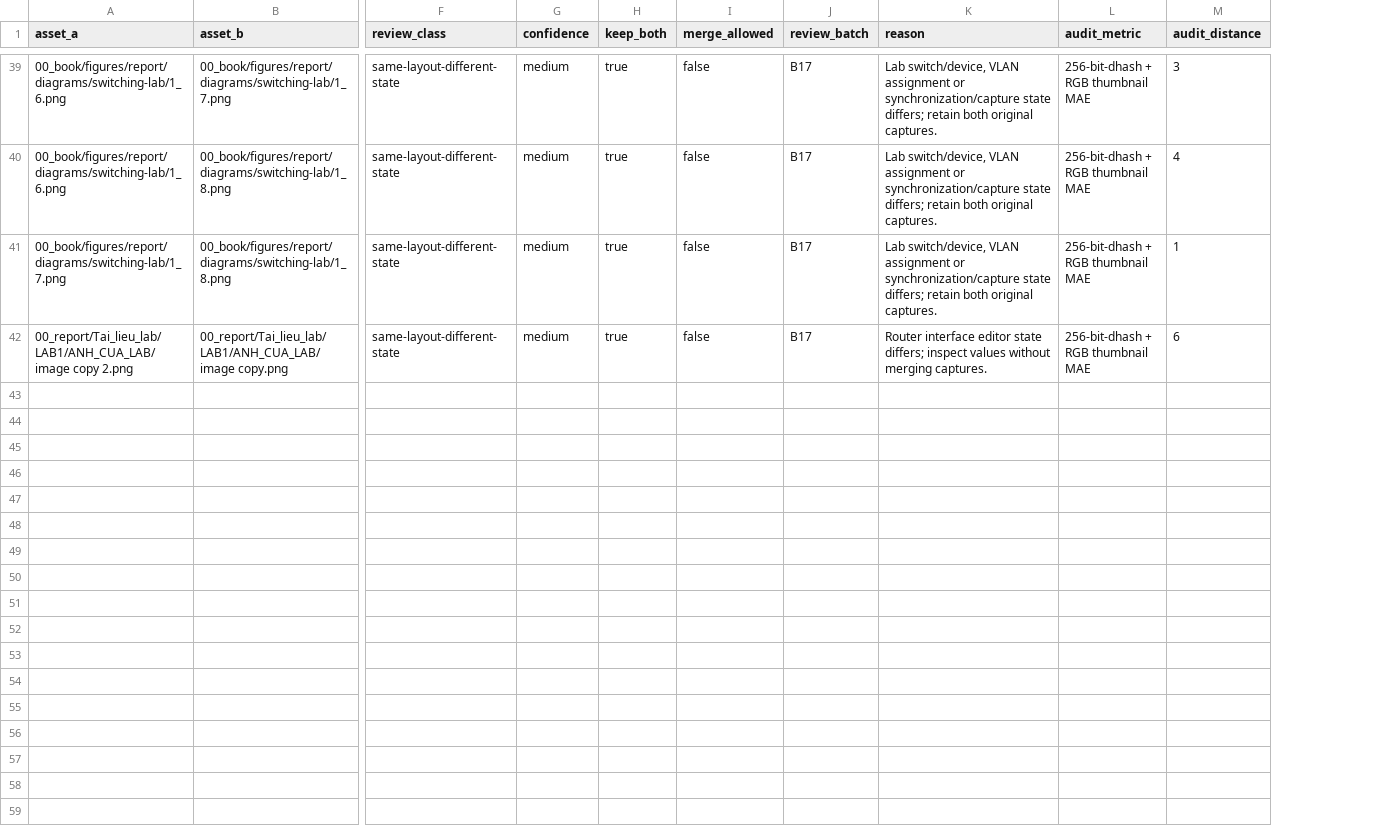
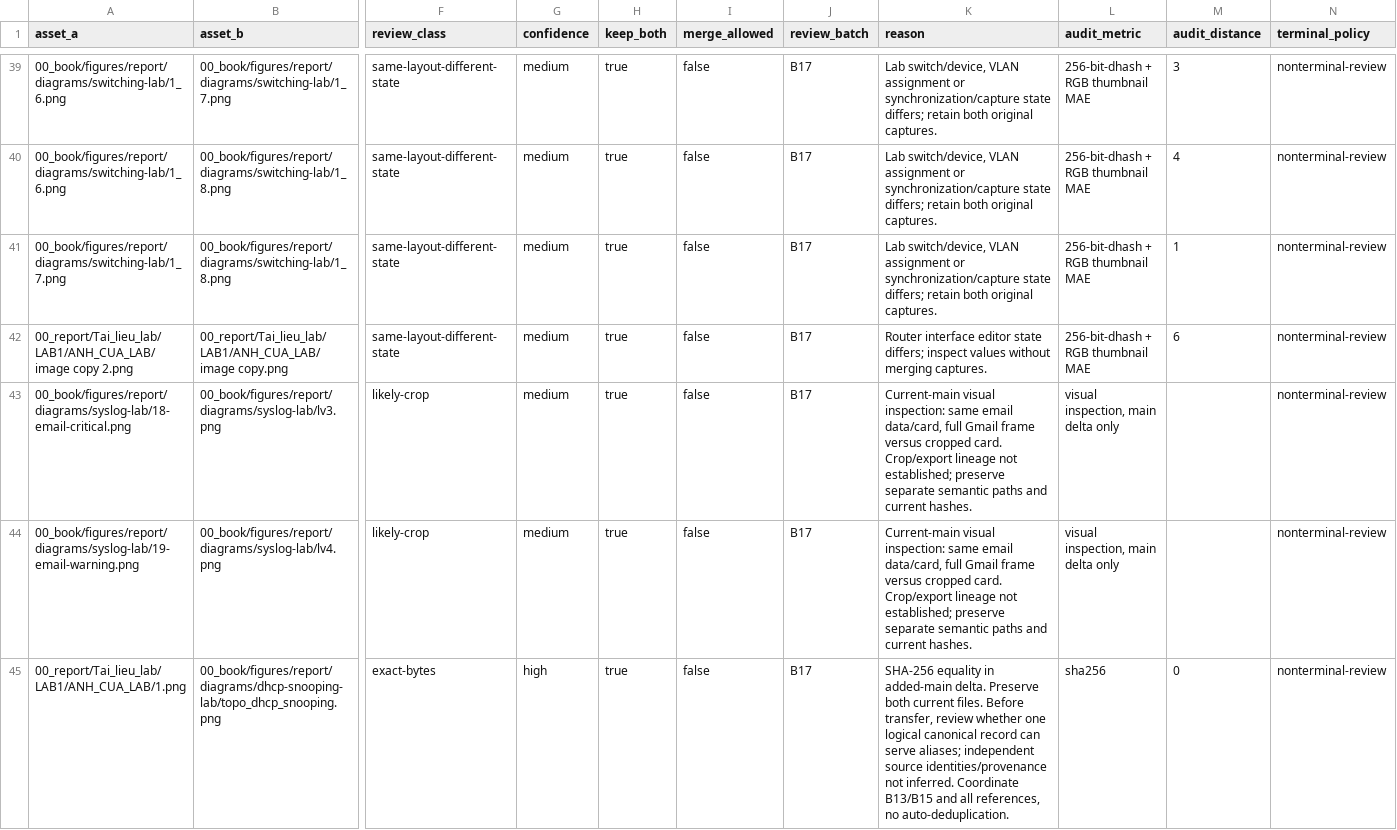
Before and after one commit to viet15t12/CAMS, a CSV file: output/documentation-assets-plan/duplicate-review-plan.csv, drawn as a sheet; only a part is shown, gaps mark what is left out; rows hold the shown columns only; the diff covers the shown part only; the diff names each change by its address in the sheet, - before the commit and + after, or states it on an @@ line.

```diff
--- a/output/documentation-assets-plan/duplicate-review-plan.csv
+++ b/output/documentation-assets-plan/duplicate-review-plan.csv
+column N (terminal_policy), rows 39-42: all nonterminal-review
+row 43: 00_book/figures/report/diagrams/syslog-lab/18-email-critical.png | 00_book/figures/report/diagrams/syslog-lab/lv3.png | likely-crop | medium | true | false | B17 | Current-main visual inspection: same email data/card, full Gmail frame versus cropped card. Crop/export lineage not established; preserve separate semantic paths and current hashes. | visual inspection, main delta only |  | nonterminal-review
+row 44: 00_book/figures/report/diagrams/syslog-lab/19-email-warning.png | 00_book/figures/report/diagrams/syslog-lab/lv4.png | likely-crop | medium | true | false | B17 | Current-main visual inspection: same email data/card, full Gmail frame versus cropped card. Crop/export lineage not established; preserve separate semantic paths and current hashes. | visual inspection, main delta only |  | nonterminal-review
+row 45: 00_report/Tai_lieu_lab/LAB1/ANH_CUA_LAB/1.png | 00_book/figures/report/diagrams/dhcp-snooping-lab/topo_dhcp_snooping.png | exact-bytes | high | true | false | B17 | SHA-256 equality in added-main delta. Preserve both current files. Before transfer, review whether one logical canonical record can serve aliases; independent source identities/provenance not inferred. Coordinate B13/B15 and all references, no auto-deduplication. | sha256 | 0 | nonterminal-review
```
Also changed, not shown: 6 added rows and 4 edited cells elsewhere in this file, output/documentation-assets-plan/migration-batches.csv, output/documentation-assets-plan/vector-plan.csv, 15 other files.
